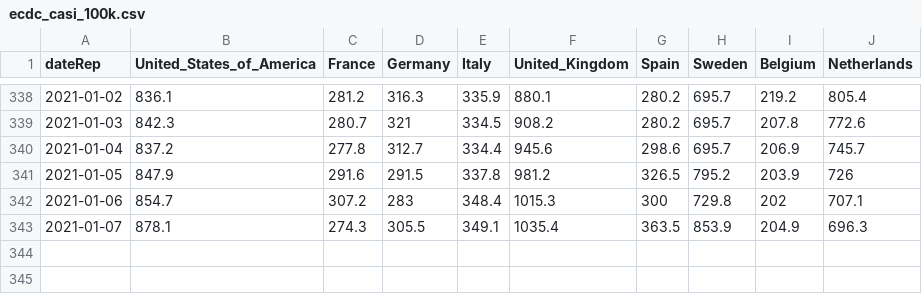
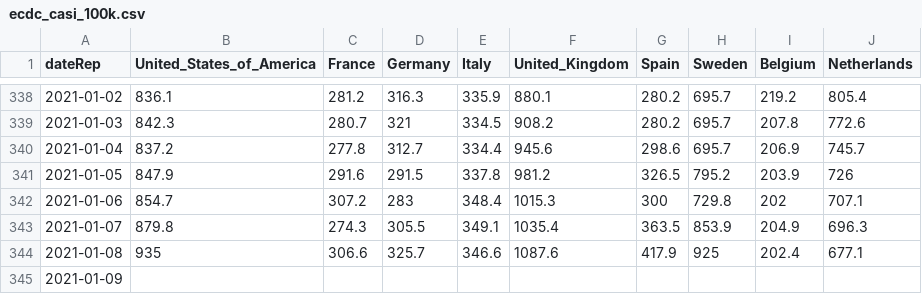
Before and after one commit to Scienzainrete/covid-19, a CSV file: ecdc_casi_100k.csv, drawn as a sheet; only a part is shown, gaps mark what is left out.

```diff
--- a/ecdc_casi_100k.csv
+++ b/ecdc_casi_100k.csv
@@ -342,2 +342,4 @@
 "2021-01-06",854.7,307.2,283,348.4,1015.3,300,729.8,202,707.1
-"2021-01-07",878.1,274.3,305.5,349.1,1035.4,363.5,853.9,204.9,696.3
+"2021-01-07",879.8,274.3,305.5,349.1,1035.4,363.5,853.9,204.9,696.3
+"2021-01-08",935,306.6,325.7,346.6,1087.6,417.9,925,202.4,677.1
+"2021-01-09",,,,,,,,,
```
Also changed, not shown: ecdc_morti_100k.csv.
